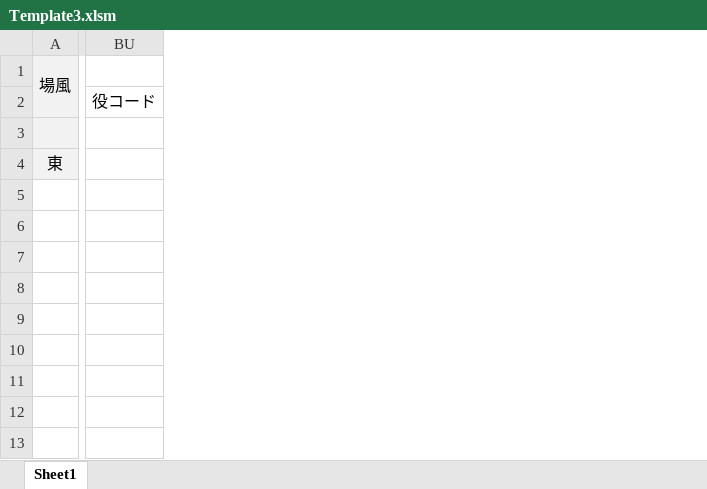
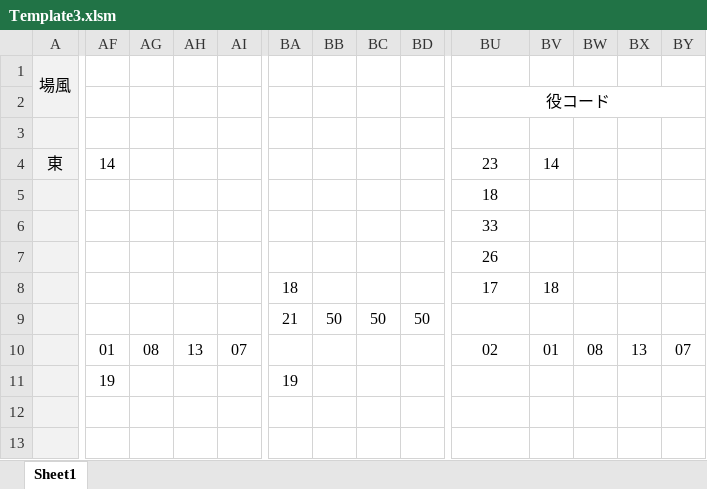
Before and after one commit to daicho/mahjong, an Excel workbook: 三人麻雀/Template3.xlsm, sheet Sheet1, drawn as a sheet; only a part is shown, gaps mark what is left out; values as stored, in another font and other column widths than the file's, no borders; conditional formats not drawn; rows hold the shown columns only; the diff covers the shown part only; the diff names each change by its address in the sheet, - before the commit and + after, or states it on an @@ line.

Commit message:
ダブロン完成

```diff
--- a/三人麻雀/Template3.xlsm (sheet Sheet1)
+++ b/三人麻雀/Template3.xlsm (sheet Sheet1)
+column AF, row 4: 14
+column AG, empty
+column AH, empty
+column AI, empty
+column BA, empty
+column BB, empty
+column BC, empty
+column BD, empty
+column BV, row 4: 14
+column BW, empty
+column BX, empty
+column BY, empty
+BU2:BY2 merged
-BU4: (empty)
+BU4: 23
+row 5:  |  |  |  |  |  |  |  |  | 18
+row 6:  |  |  |  |  |  |  |  |  | 33
+row 7:  |  |  |  |  |  |  |  |  | 26
+row 8:  |  |  |  |  | 18 |  |  |  | 17 | 18
+row 9:  |  |  |  |  | 21 | 50 | 50 | 50
+row 10:  | 01 | 08 | 13 | 07 |  |  |  |  | 02 | 01 | 08 | 13 | 07
+row 11:  | 19 |  |  |  | 19
+row 12: (empty)
+row 13: (empty)
```
Also changed, not shown: 8 removed columns and 5 edited cells elsewhere in this sheet.
